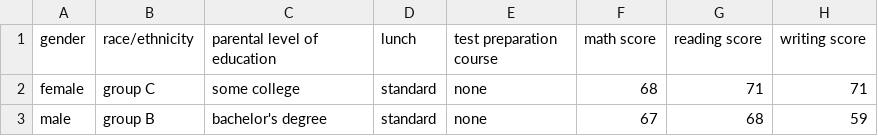
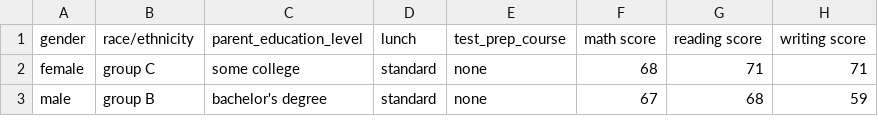
Before and after one commit to JustSp3cial/Student-Performance-Analysis, a CSV file: exams.csv, drawn as a sheet; only a part is shown.

```diff
--- a/exams.csv
+++ b/exams.csv
@@ -1,2 +1,2 @@
-"gender","race/ethnicity","parental level of education","lunch","test preparation course","math score","reading score","writing score"
+"gender","race/ethnicity","parent_education_level","lunch","test_prep_course","math score","reading score","writing score"
 "female","group C","some college","standard","none","68","71","71"
```
Also changed, not shown: 1 other file.
